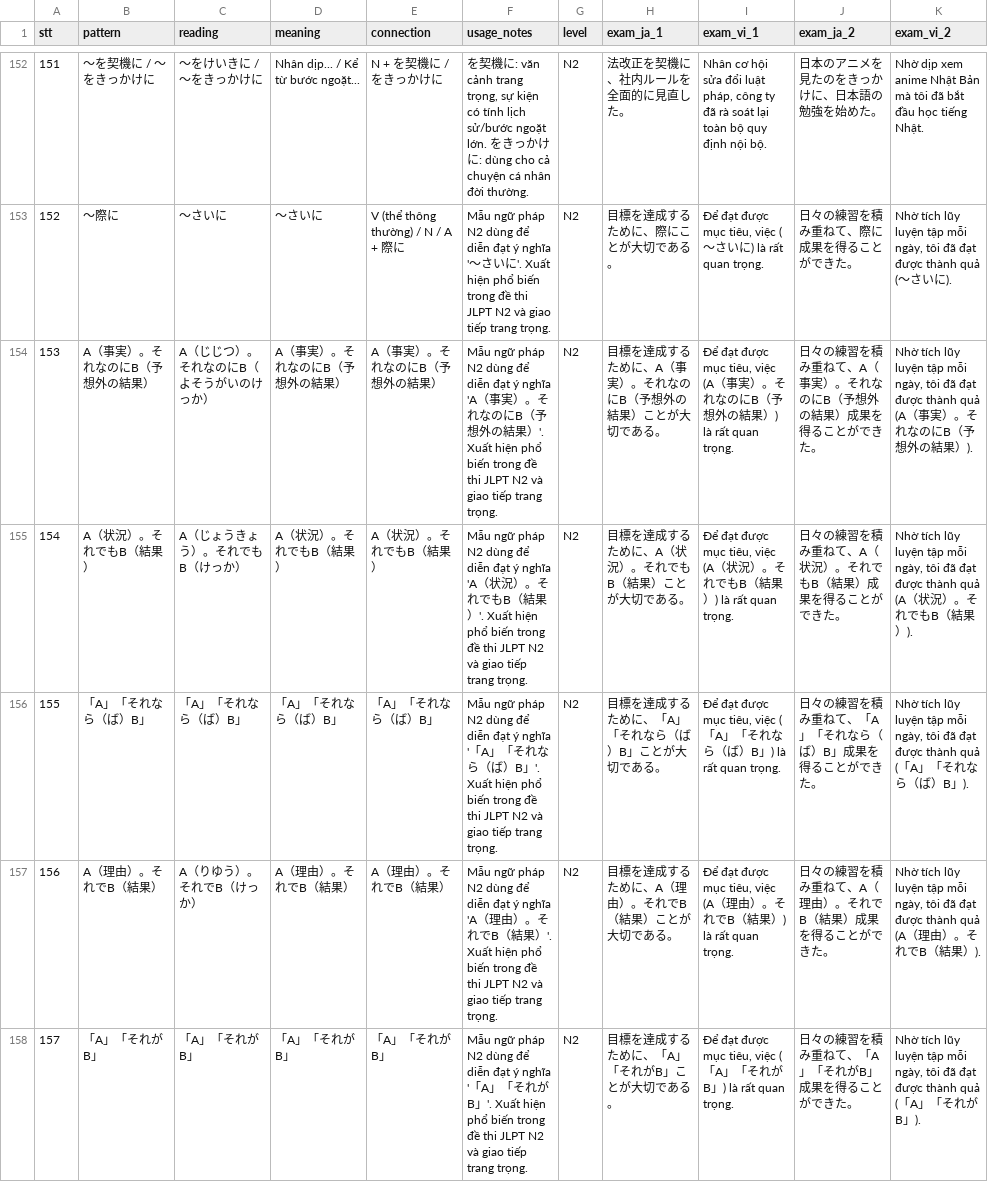
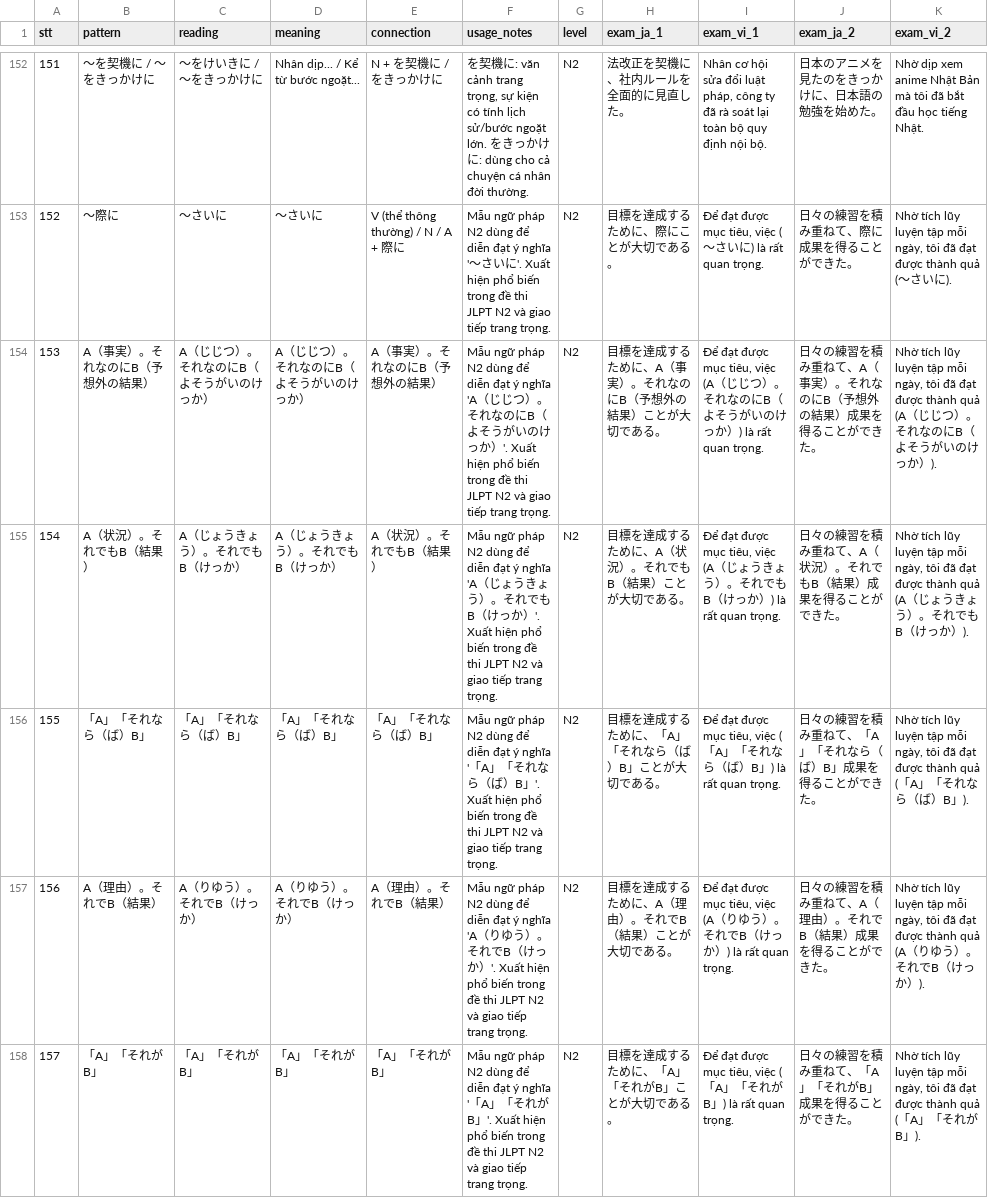
Before and after one commit to Quan-129/edumanga, a CSV file: vocab/N2/sou/ngu_phap_n2_full.csv, drawn as a sheet; only a part is shown, gaps mark what is left out; the diff covers the shown part only; the diff names each change by its address in the sheet, - before the commit and + after, or states it on an @@ line.

Commit message:
feat(grammar): finalize 13-field dataset for tong_hop_ngu_phap.csv and restore source CSVs

```diff
--- a/vocab/N2/sou/ngu_phap_n2_full.csv
+++ b/vocab/N2/sou/ngu_phap_n2_full.csv
-D154 (meaning): A（事実）。それなのにB（予想外の結果）
+D154 (meaning): A（じじつ）。それなのにB（よそうがいのけっか）
-F154 (usage_notes): …'A（事実）。それなのにB（予想外の結果）'.…
+F154 (usage_notes): …'A（じじつ）。それなのにB（よそうがいのけっか）'.…
-I154 (exam_vi_1): …tiêu, việc (A（事実）。それなのにB（予想外の結果）) là rất…
+I154 (exam_vi_1): …tiêu, việc (A（じじつ）。それなのにB（よそうがいのけっか）) là rất…
-K154 (exam_vi_2): …thành quả (A（事実）。それなのにB（予想外の結果）).
+K154 (exam_vi_2): …thành quả (A（じじつ）。それなのにB（よそうがいのけっか）).
-D155 (meaning): A（状況）。それでもB（結果）
+D155 (meaning): A（じょうきょう）。それでもB（けっか）
-F155 (usage_notes): …'A（状況）。それでもB（結果）'.…
+F155 (usage_notes): …'A（じょうきょう）。それでもB（けっか）'.…
-I155 (exam_vi_1): …tiêu, việc (A（状況）。それでもB（結果）) là rất…
+I155 (exam_vi_1): …tiêu, việc (A（じょうきょう）。それでもB（けっか）) là rất…
-K155 (exam_vi_2): …(A（状況）。それでもB（結果）).
+K155 (exam_vi_2): …(A（じょうきょう）。それでもB（けっか）).
-D157 (meaning): A（理由）。それでB（結果）
+D157 (meaning): A（りゆう）。それでB（けっか）
-F157 (usage_notes): …'A（理由）。それでB（結果）'.…
+F157 (usage_notes): …'A（りゆう）。それでB（けっか）'.…
-I157 (exam_vi_1): …tiêu, việc (A（理由）。それでB（結果）) là rất…
+I157 (exam_vi_1): …tiêu, việc (A（りゆう）。それでB（けっか）) là rất…
-K157 (exam_vi_2): …(A（理由）。それでB（結果）).
+K157 (exam_vi_2): …(A（りゆう）。それでB（けっか）).
```
Also changed, not shown: 8 edited cells elsewhere in this file, 4 other files.
